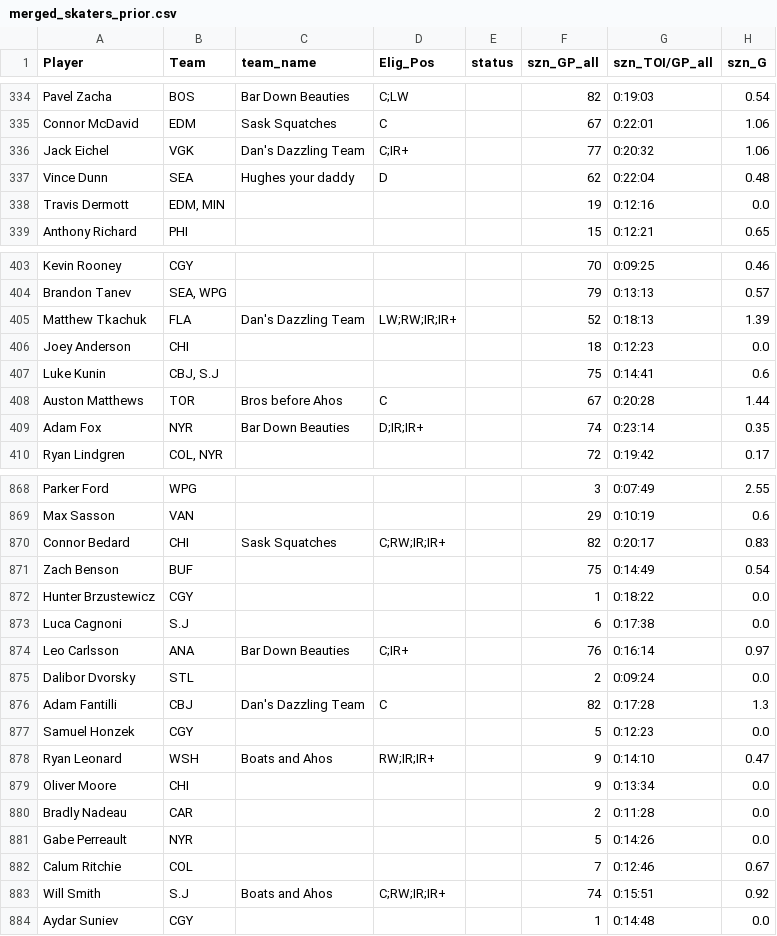
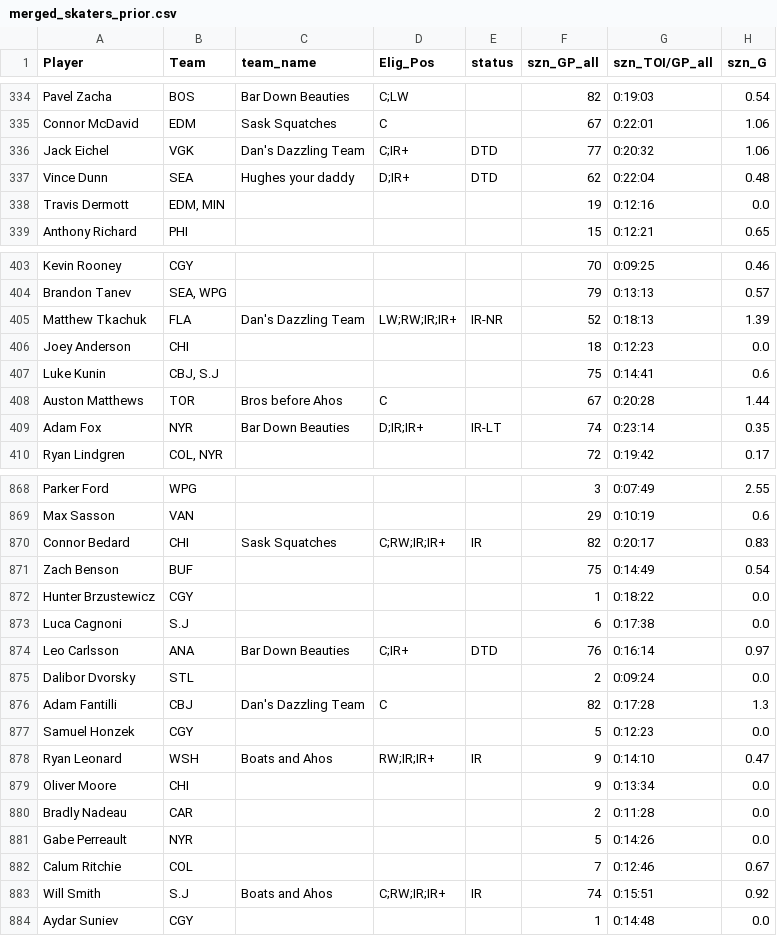
Before and after one commit to dsoluk/NSTstats, a CSV file: data/merged_skaters_prior.csv, drawn as a sheet; only a part is shown, gaps mark what is left out; the diff covers the shown part only; the diff names each change by its address in the sheet, - before the commit and + after, or states it on an @@ line.

```diff
--- a/data/merged_skaters_prior.csv
+++ b/data/merged_skaters_prior.csv
-E336:E337 (status): (empty)
+E336:E337 (status): DTD
-D337 (Elig_Pos): D
+D337 (Elig_Pos): D;IR+
-E405 (status): (empty)
+E405 (status): IR-NR
-E409 (status): (empty)
+E409 (status): IR-LT
-E870 (status): (empty)
+E870 (status): IR
-E874 (status): (empty)
+E874 (status): DTD
-E878 (status): (empty)
+E878 (status): IR
-E883 (status): (empty)
+E883 (status): IR
```
Also changed, not shown: 20 edited cells elsewhere in this file, data/goalies_scored.csv, data/merged_goalies.csv, 15 other files.
